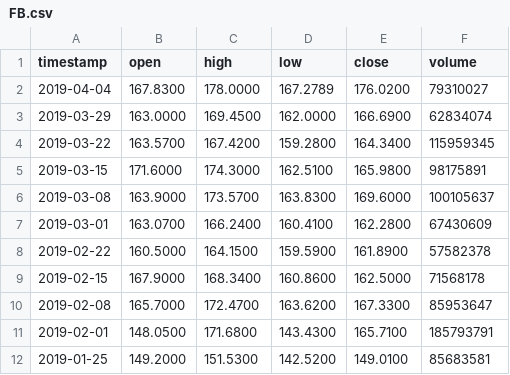
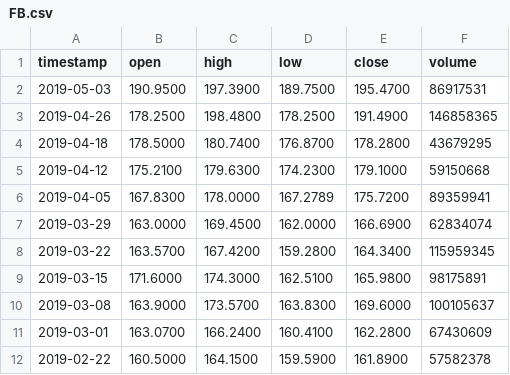
Before and after one commit to AirVan21/EasyStocks, a CSV file: static/data/FB.csv, drawn as a sheet; only a part is shown; the shorter side is filled out with more unchanged rows.

```diff
--- a/static/data/FB.csv
+++ b/static/data/FB.csv
@@ -1,3 +1,7 @@
 timestamp,open,high,low,close,volume
-2019-04-04,167.8300,178.0000,167.2789,176.0200,79310027
+2019-05-03,190.9500,197.3900,189.7500,195.4700,86917531
+2019-04-26,178.2500,198.4800,178.2500,191.4900,146858365
+2019-04-18,178.5000,180.7400,176.8700,178.2800,43679295
+2019-04-12,175.2100,179.6300,174.2300,179.1000,59150668
+2019-04-05,167.8300,178.0000,167.2789,175.7200,89359941
 2019-03-29,163.0000,169.4500,162.0000,166.6900,62834074
```
Also changed, not shown: 5 other files.
